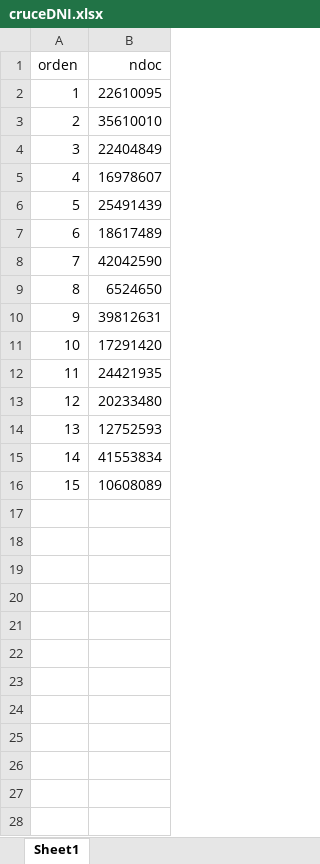
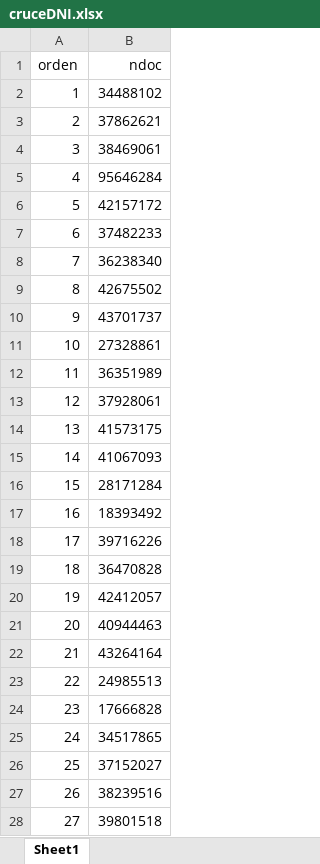
Before and after one commit to ezedoska/SUPER-Herramientas-REDLES, an Excel workbook: cruceDNI.xlsx, sheet Sheet1, drawn as a sheet; only a part is shown; values as stored, in another font and other column widths than the file's, no borders; the diff covers the shown part only; the diff names each change by its address in the sheet, - before the commit and + after, or states it on an @@ line.

```diff
--- a/cruceDNI.xlsx (sheet Sheet1)
+++ b/cruceDNI.xlsx (sheet Sheet1)
-B2 (ndoc): 22610095
+B2 (ndoc): 34488102
-B3 (ndoc): 35610010
+B3 (ndoc): 37862621
-B4 (ndoc): 22404849
+B4 (ndoc): 38469061
-B5 (ndoc): 16978607
+B5 (ndoc): 95646284
-B6 (ndoc): 25491439
+B6 (ndoc): 42157172
-B7 (ndoc): 18617489
+B7 (ndoc): 37482233
-B8 (ndoc): 42042590
+B8 (ndoc): 36238340
-B9 (ndoc): 6524650
+B9 (ndoc): 42675502
-B10 (ndoc): 39812631
+B10 (ndoc): 43701737
-B11 (ndoc): 17291420
+B11 (ndoc): 27328861
-B12 (ndoc): 24421935
+B12 (ndoc): 36351989
-B13 (ndoc): 20233480
+B13 (ndoc): 37928061
-B14 (ndoc): 12752593
+B14 (ndoc): 41573175
-B15 (ndoc): 41553834
+B15 (ndoc): 41067093
-B16 (ndoc): 10608089
+B16 (ndoc): 28171284
+row 17: 16 | 18393492
+row 18: 17 | 39716226
+row 19: 18 | 36470828
+row 20: 19 | 42412057
+row 21: 20 | 40944463
+row 22: 21 | 43264164
+row 23: 22 | 24985513
+row 24: 23 | 17666828
+row 25: 24 | 34517865
+row 26: 25 | 37152027
+row 27: 26 | 38239516
+row 28: 27 | 39801518
```
Also changed, not shown: 245 added rows elsewhere in this sheet, asignacion.xlsx, 1 other file.
